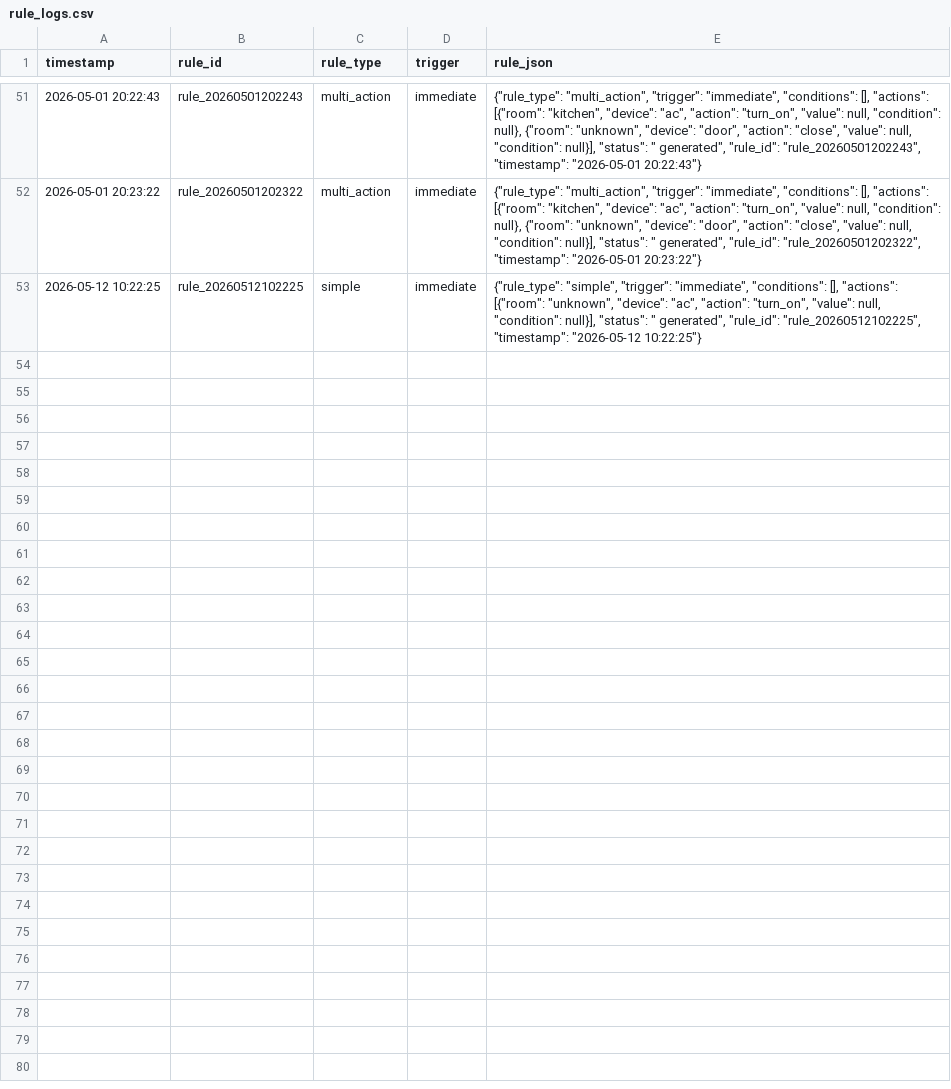
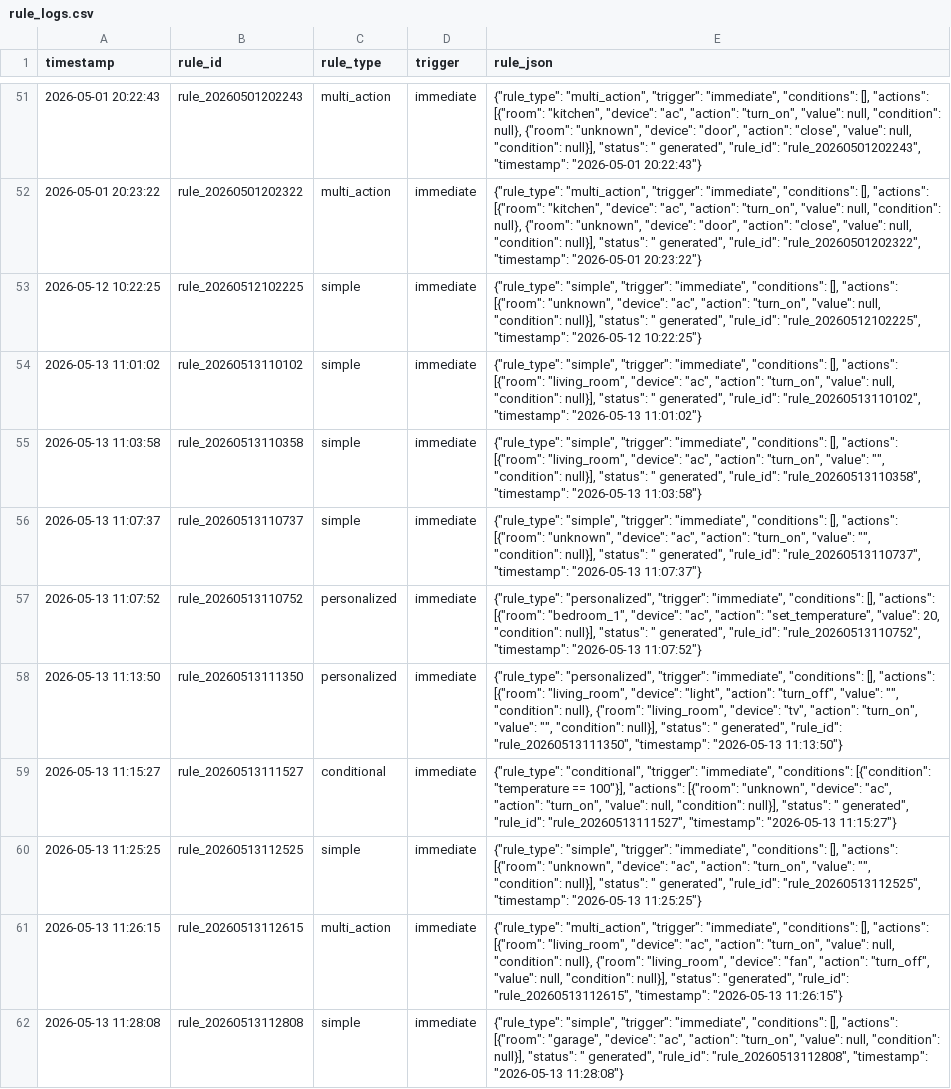
Before and after one commit to hem-sagar/Smart-Home---Hallucinations-and-Mitigation, a CSV file: logs/rule_logs.csv, drawn as a sheet; only a part is shown, gaps mark what is left out.

```diff
--- a/logs/rule_logs.csv
+++ b/logs/rule_logs.csv
@@ -53 +53,10 @@ timestamp,rule_id,rule_type,trigger,rule_json
 2026-05-12 10:22:25,rule_20260512102225,simple,immediate,"{""rule_type"": ""simple"", ""trigger"": ""immediate"", ""conditions"": [], ""actions"": [{""room"": ""unknown"", ""device"": ""ac"", ""action"": ""turn_on"", ""value"": null, ""condition"": null}], ""status"": "" generated"", ""rule_id"": ""rule_20260512102225"", ""timestamp"": ""2026-05-12 10:22:25""}"
+2026-05-13 11:01:02,rule_20260513110102,simple,immediate,"{""rule_type"": ""simple"", ""trigger"": ""immediate"", ""conditions"": [], ""actions"": [{""room"": ""living_room"", ""device"": ""ac"", ""action"": ""turn_on"", ""value"": null, ""condition"": null}], ""status"": "" generated"", ""rule_id"": ""rule_20260513110102"", ""timestamp"": ""2026-05-13 11:01:02""}"
+2026-05-13 11:03:58,rule_20260513110358,simple,immediate,"{""rule_type"": ""simple"", ""trigger"": ""immediate"", ""conditions"": [], ""actions"": [{""room"": ""living_room"", ""device"": ""ac"", ""action"": ""turn_on"", ""value"": """", ""condition"": null}], ""status"": "" generated"", ""rule_id"": ""rule_20260513110358"", ""timestamp"": ""2026-05-13 11:03:58""}"
+2026-05-13 11:07:37,rule_20260513110737,simple,immediate,"{""rule_type"": ""simple"", ""trigger"": ""immediate"", ""conditions"": [], ""actions"": [{""room"": ""unknown"", ""device"": ""ac"", ""action"": ""turn_on"", ""value"": """", ""condition"": null}], ""status"": "" generated"", ""rule_id"": ""rule_20260513110737"", ""timestamp"": ""2026-05-13 11:07:37""}"
+2026-05-13 11:07:52,rule_20260513110752,personalized,immediate,"{""rule_type"": ""personalized"", ""trigger"": ""immediate"", ""conditions"": [], ""actions"": [{""room"": ""bedroom_1"", ""device"": ""ac"", ""action"": ""set_temperature"", ""value"": 20, ""condition"": null}], ""status"": "" generated"", ""rule_id"": ""rule_20260513110752"", ""timestamp"": ""2026-05-13 11:07:52""}"
+2026-05-13 11:13:50,rule_20260513111350,personalized,immediate,"{""rule_type"": ""personalized"", ""trigger"": ""immediate"", ""conditions"": [], ""actions"": [{""room"": ""living_room"", ""device"": ""light"", ""action"": ""turn_off"", ""value"": """", ""condition"": null}, {""room"": ""living_room"", ""device"": ""tv"", ""action"": ""turn_on"", ""value"": """", ""condition"": null}], ""status"": "" generated"", ""rule_id"": ""rule_20260513111350"", ""timestamp"": ""2026-05-13 11:13:50""}"
+2026-05-13 11:15:27,rule_20260513111527,conditional,immediate,"{""rule_type"": ""conditional"", ""trigger"": ""immediate"", ""conditions"": [{""condition"": ""temperature == 100""}], ""actions"": [{""room"": ""unknown"", ""device"": ""ac"", ""action"": ""turn_on"", ""value"": null, ""condition"": null}], ""status"": "" generated"", ""rule_id"": ""rule_20260513111527"", ""timestamp"": ""2026-05-13 11:15:27""}"
+2026-05-13 11:25:25,rule_20260513112525,simple,immediate,"{""rule_type"": ""simple"", ""trigger"": ""immediate"", ""conditions"": [], ""actions"": [{""room"": ""unknown"", ""device"": ""ac"", ""action"": ""turn_on"", ""value"": """", ""condition"": null}], ""status"": "" generated"", ""rule_id"": ""rule_20260513112525"", ""timestamp"": ""2026-05-13 11:25:25""}"
+2026-05-13 11:26:15,rule_20260513112615,multi_action,immediate,"{""rule_type"": ""multi_action"", ""trigger"": ""immediate"", ""conditions"": [], ""actions"": [{""room"": ""living_room"", ""device"": ""ac"", ""action"": ""turn_on"", ""value"": null, ""condition"": null}, {""room"": ""living_room"", ""device"": ""fan"", ""action"": ""turn_off"", ""value"": null, ""condition"": null}], ""status"": ""generated"", ""rule_id"": ""rule_20260513112615"", ""timestamp"": ""2026-05-13 11:26:15""}"
+2026-05-13 11:28:08,rule_20260513112808,simple,immediate,"{""rule_type"": ""simple"", ""trigger"": ""immediate"", ""conditions"": [], ""actions"": [{""room"": ""garage"", ""device"": ""ac"", ""action"": ""turn_on"", ""value"": null, ""condition"": null}], ""status"": "" generated"", ""rule_id"": ""rule_20260513112808"", ""timestamp"": ""2026-05-13 11:28:08""}"
```
Also changed, not shown: logs/command_logs.csv, logs/execution_logs.csv, 6 other files.
